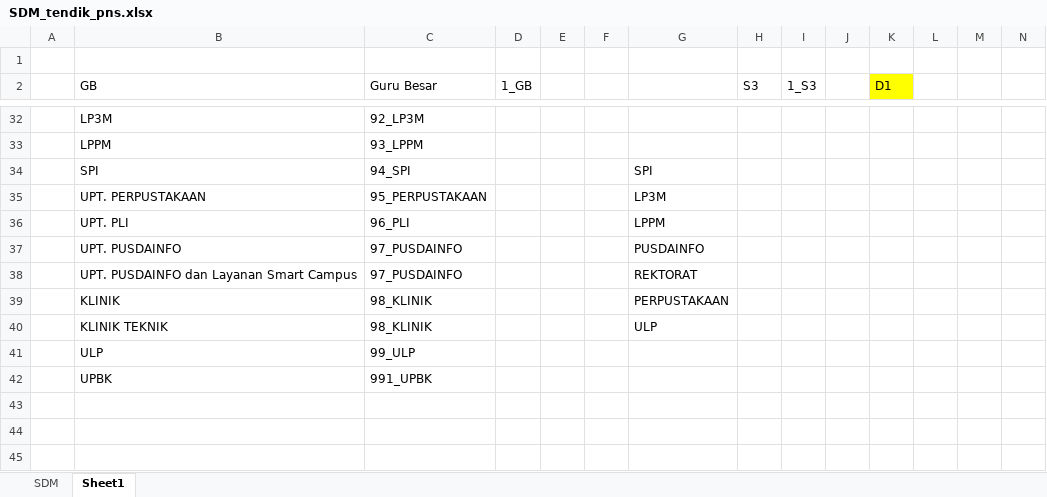
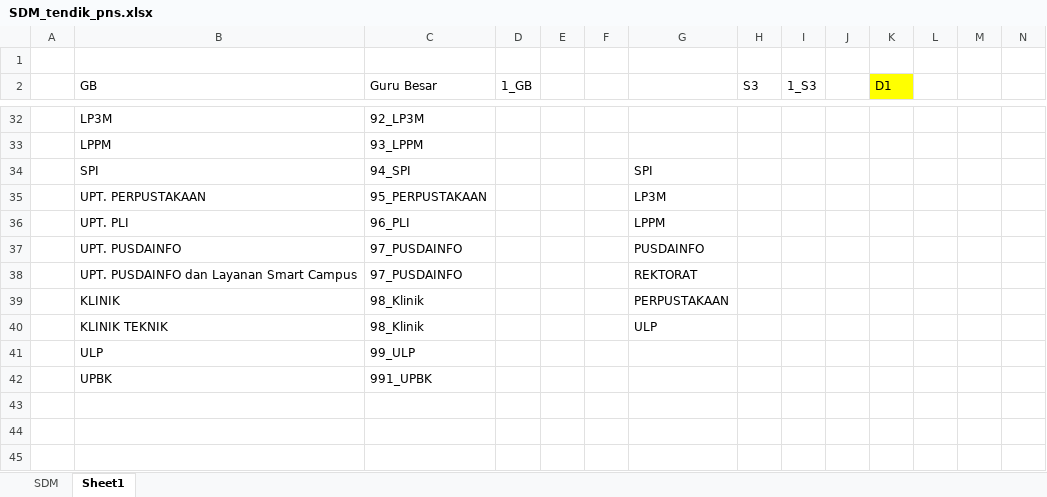
Before and after one commit to masdian/202101, an Excel workbook: static/SDM_tendik_pns.xlsx, sheet Sheet1, drawn as a sheet; only a part is shown, gaps mark what is left out; values as stored, in another font and other column widths than the file's, no borders; the diff names each change by its address in the sheet, - before the commit and + after, or states it on an @@ line.

Commit message:
update nama klinik

```diff
--- a/static/SDM_tendik_pns.xlsx (sheet Sheet1)
+++ b/static/SDM_tendik_pns.xlsx (sheet Sheet1)
-C39:C40 (Guru Besar): 98_KLINIK
+C39:C40 (Guru Besar): 98_Klinik
```
Also changed, not shown: sheet SDM, static/SDM_tendik_non_pns.xlsx, 3 other files.
